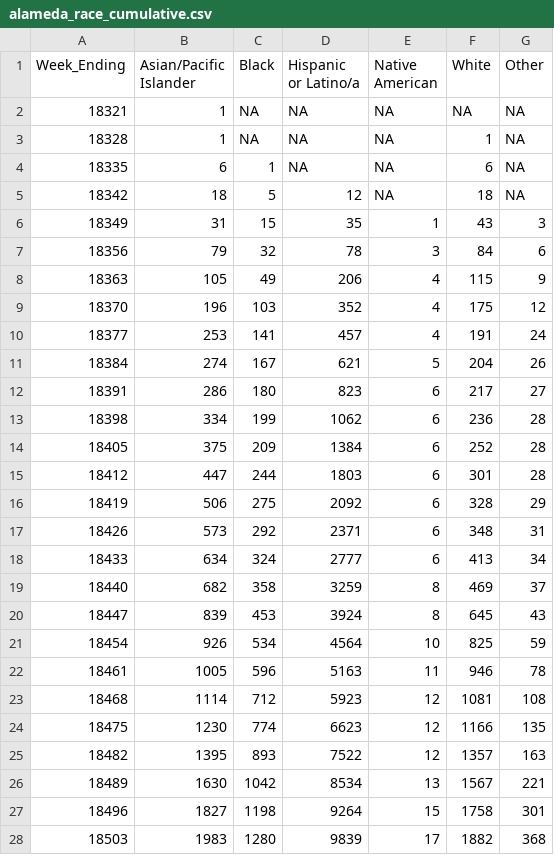
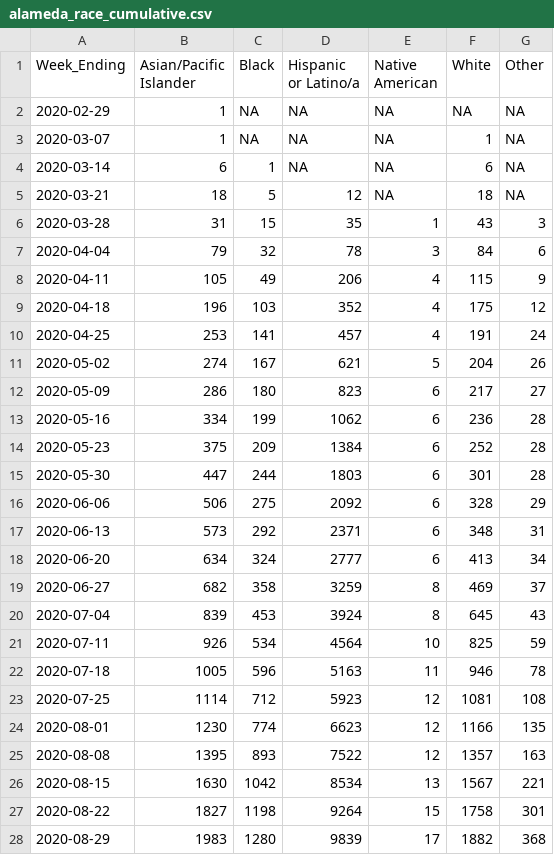
Before and after one commit to alexramiller/Policylink-Covid-Dashboard, a CSV file: alameda_race_cumulative.csv, drawn as a sheet; only a part is shown; the diff covers the shown part only.

```diff
--- a/alameda_race_cumulative.csv
+++ b/alameda_race_cumulative.csv
@@ -1,28 +1,28 @@
 "Week_Ending","Asian/Pacific Islander","Black","Hispanic or Latino/a","Native American","White","Other"
-18321,1,NA,NA,NA,NA,NA
-18328,1,NA,NA,NA,1,NA
-18335,6,1,NA,NA,6,NA
-18342,18,5,12,NA,18,NA
-18349,31,15,35,1,43,3
-18356,79,32,78,3,84,6
-18363,105,49,206,4,115,9
-18370,196,103,352,4,175,12
-18377,253,141,457,4,191,24
-18384,274,167,621,5,204,26
-18391,286,180,823,6,217,27
-18398,334,199,1062,6,236,28
-18405,375,209,1384,6,252,28
-18412,447,244,1803,6,301,28
-18419,506,275,2092,6,328,29
-18426,573,292,2371,6,348,31
-18433,634,324,2777,6,413,34
-18440,682,358,3259,8,469,37
-18447,839,453,3924,8,645,43
-18454,926,534,4564,10,825,59
-18461,1005,596,5163,11,946,78
-18468,1114,712,5923,12,1081,108
-18475,1230,774,6623,12,1166,135
-18482,1395,893,7522,12,1357,163
-18489,1630,1042,8534,13,1567,221
-18496,1827,1198,9264,15,1758,301
-18503,1983,1280,9839,17,1882,368
+2020-02-29,1,NA,NA,NA,NA,NA
+2020-03-07,1,NA,NA,NA,1,NA
+2020-03-14,6,1,NA,NA,6,NA
+2020-03-21,18,5,12,NA,18,NA
+2020-03-28,31,15,35,1,43,3
+2020-04-04,79,32,78,3,84,6
+2020-04-11,105,49,206,4,115,9
+2020-04-18,196,103,352,4,175,12
+2020-04-25,253,141,457,4,191,24
+2020-05-02,274,167,621,5,204,26
+2020-05-09,286,180,823,6,217,27
+2020-05-16,334,199,1062,6,236,28
+2020-05-23,375,209,1384,6,252,28
+2020-05-30,447,244,1803,6,301,28
+2020-06-06,506,275,2092,6,328,29
+2020-06-13,573,292,2371,6,348,31
+2020-06-20,634,324,2777,6,413,34
+2020-06-27,682,358,3259,8,469,37
+2020-07-04,839,453,3924,8,645,43
+2020-07-11,926,534,4564,10,825,59
+2020-07-18,1005,596,5163,11,946,78
+2020-07-25,1114,712,5923,12,1081,108
+2020-08-01,1230,774,6623,12,1166,135
+2020-08-08,1395,893,7522,12,1357,163
+2020-08-15,1630,1042,8534,13,1567,221
+2020-08-22,1827,1198,9264,15,1758,301
+2020-08-29,1983,1280,9839,17,1882,368
```
Also changed, not shown: 12 edited cells elsewhere in this file.
